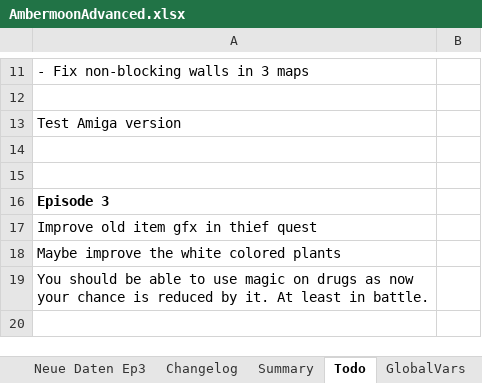
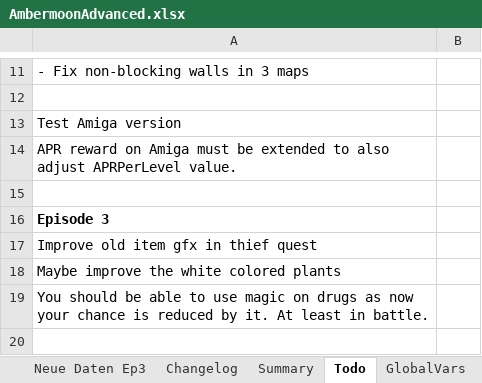
Before and after one commit to Pyrdacor/Ambermoon-Advanced, an Excel workbook: AmbermoonAdvanced.xlsx, sheet Todo, drawn as a sheet; only a part is shown, gaps mark what is left out; values as stored, in another font and other column widths than the file's, no borders; the diff names each change by its address in the sheet, - before the commit and + after, or states it on an @@ line.

Commit message:
Fixes and adjustments

```diff
--- a/AmbermoonAdvanced.xlsx (sheet Todo)
+++ b/AmbermoonAdvanced.xlsx (sheet Todo)
-A14: (empty)
+A14: APR reward on Amiga must be extended to also adjust APRPerLevel value.
```
Also changed, not shown: sheet GlobalVars, 14 other files.
